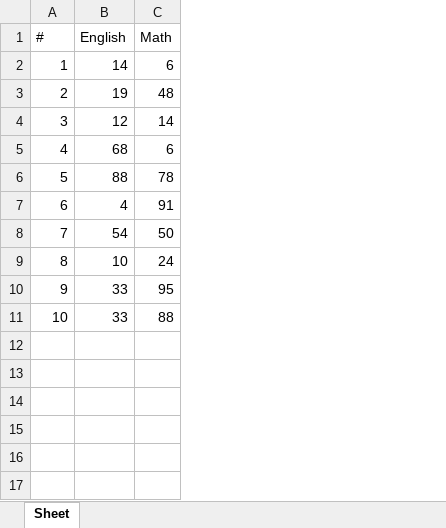
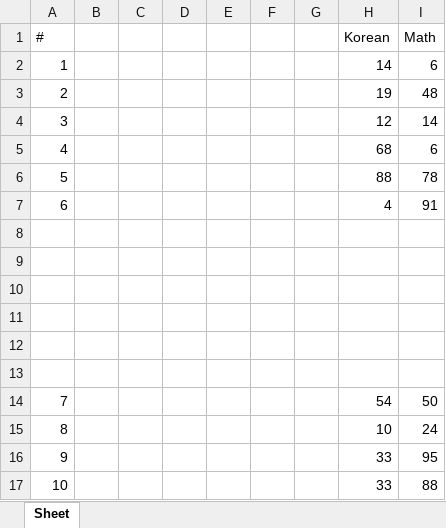
Before and after one commit to musekorea/Python-RPA-Excel, an Excel workbook: test.xlsx, sheet Sheet, drawn as a sheet; values as stored, in another font and other column widths than the file's, no borders; addresses are those after the commit; the diff names each change by its address in the sheet, - before the commit and + after, or states it on an @@ line.

```diff
--- a/test.xlsx (sheet Sheet)
+++ b/test.xlsx (sheet Sheet)
+column B, empty
+column C, empty
+column D, empty
+column E, empty
+column F, empty
+column G, empty
-H1: English
+H1: Korean
+row 8: (empty)
+row 9: (empty)
+row 10: (empty)
+row 11: (empty)
+row 12: (empty)
+row 13: (empty)
```
Also changed, not shown: 2 other files.
